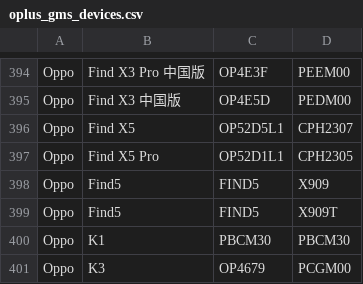
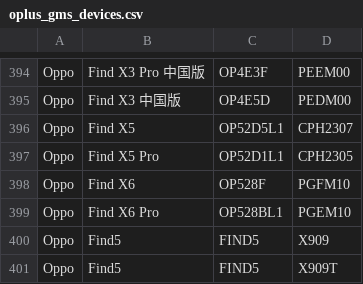
Before and after one commit to Soar1989/get_android_data, a CSV file: data/oplus_gms_devices.csv, drawn as a sheet; only a part is shown, gaps mark what is left out; the shorter side is filled out with more unchanged rows; the diff names each change by its address in the sheet, - before the commit and + after, or states it on an @@ line.

```diff
--- a/data/oplus_gms_devices.csv
+++ b/data/oplus_gms_devices.csv
+row 398: Oppo | Find X6 | OP528F | PGFM10
+row 399: Oppo | Find X6 Pro | OP528BL1 | PGEM10
```
Also changed, not shown: data/android_ota_images.csv.
